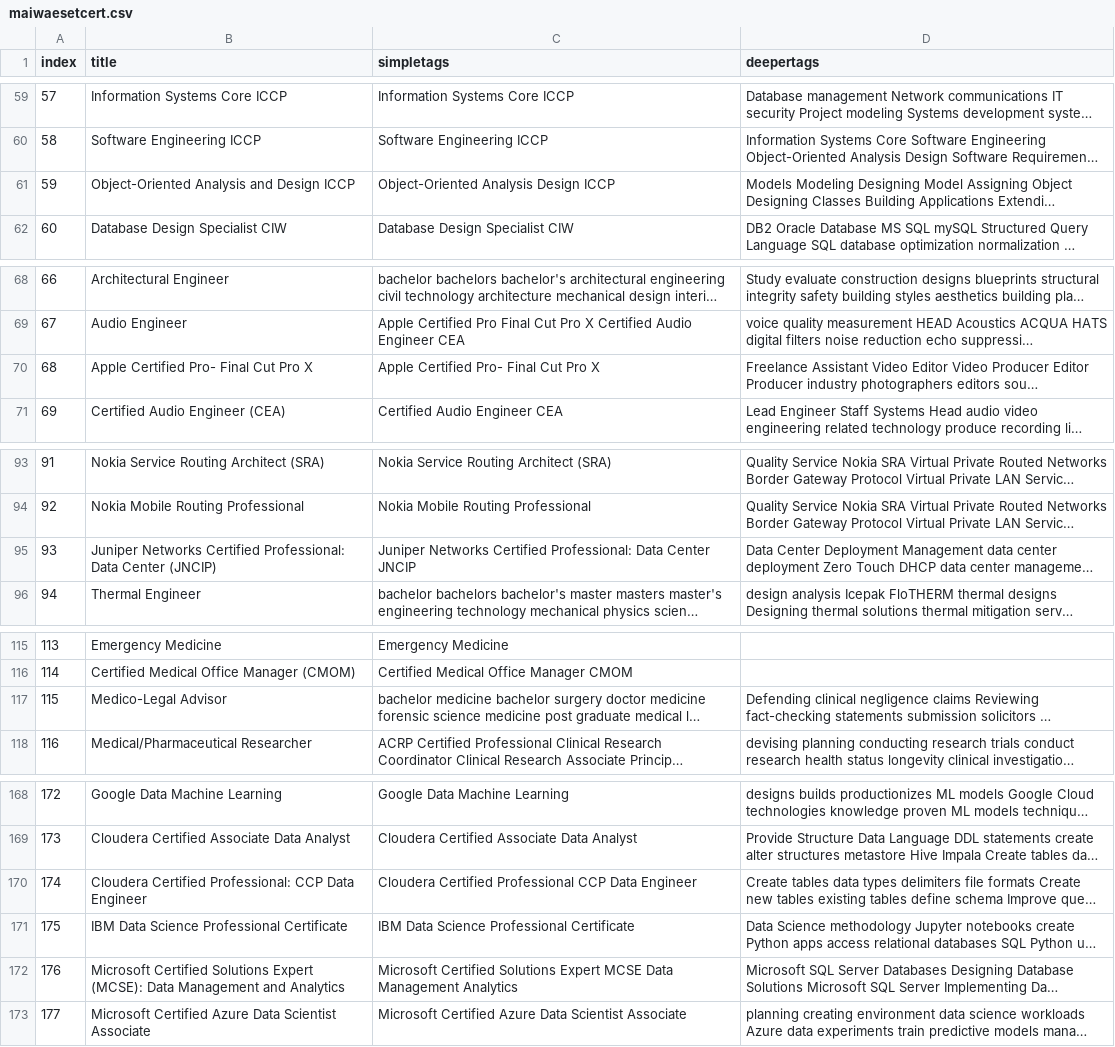
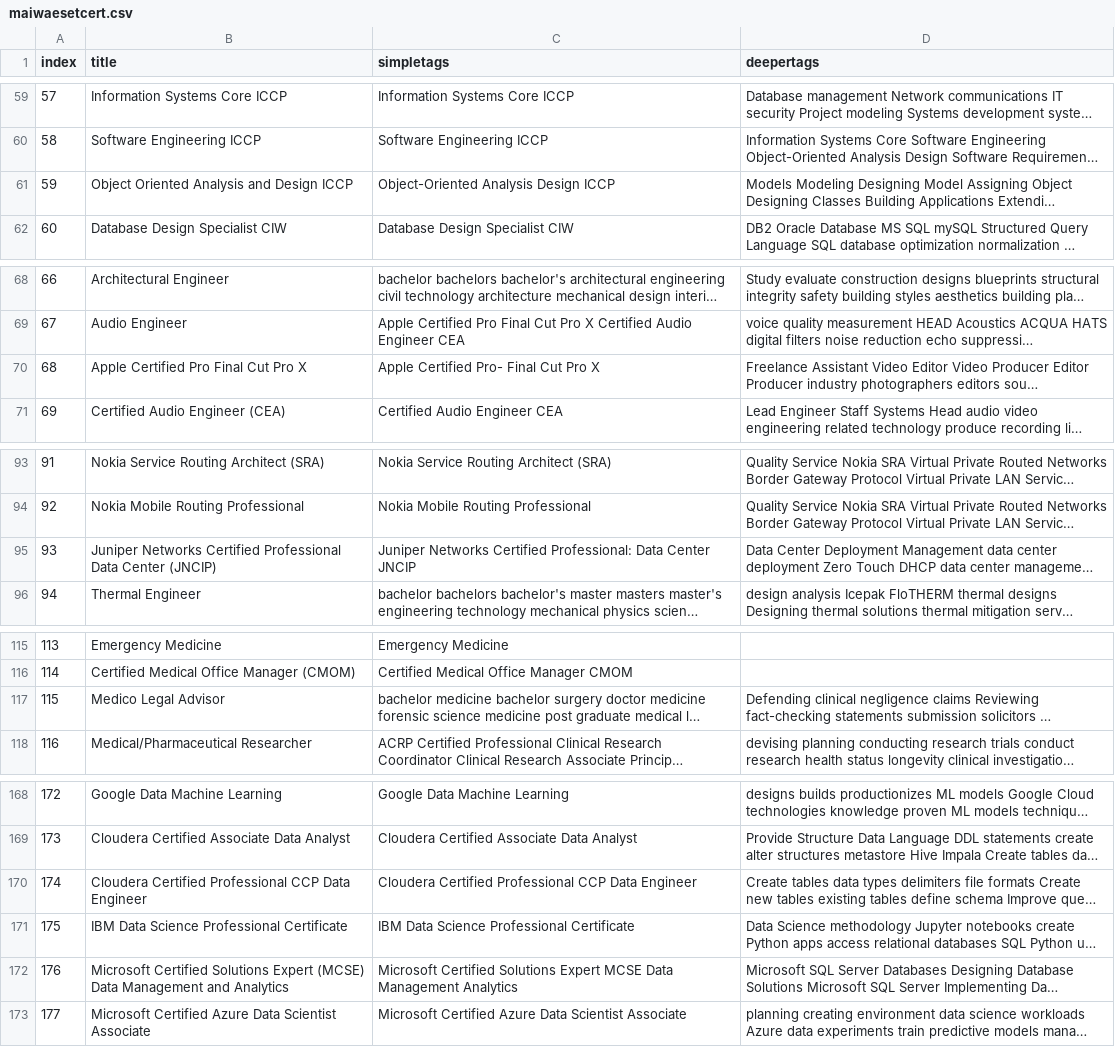
Before and after one commit to harshme93/maiwae, a CSV file: background/maiwaesetcert.csv, drawn as a sheet; only a part is shown, gaps mark what is left out; long unchanged cells end in …; the diff covers the shown part only; the diff names each change by its address in the sheet, - before the commit and + after, or states it on an @@ line.

```diff
--- a/background/maiwaesetcert.csv
+++ b/background/maiwaesetcert.csv
-B61 (title): Object-Oriented Analysis and Design ICCP
+B61 (title): Object Oriented Analysis and Design ICCP
-B70 (title): Apple Certified Pro- Final Cut Pro X
+B70 (title): Apple Certified Pro Final Cut Pro X
-B95 (title): …Networks Certified Professional: Data Center…
+B95 (title): …Networks Certified Professional Data Center…
-B117 (title): Medico-Legal Advisor
+B117 (title): Medico Legal Advisor
-B170 (title): Cloudera Certified Professional: CCP Data…
+B170 (title): Cloudera Certified Professional CCP Data…
-B172 (title): …Solutions Expert (MCSE): Data Management…
+B172 (title): …Solutions Expert (MCSE) Data Management…
```
Also changed, not shown: 14 edited cells elsewhere in this file, 13 other files.
